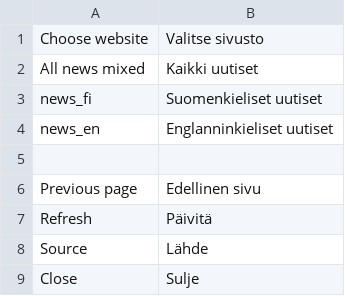
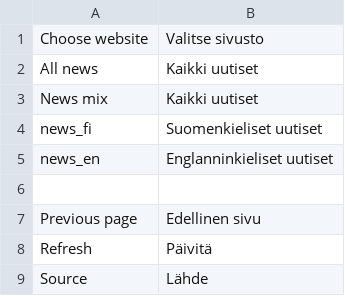
Before and after one commit to minhtuancn/LiteNews, a CSV file: design/locale/fi.csv, drawn as a sheet; only a part is shown; the shorter side is filled out with more unchanged rows.

```diff
--- a/design/locale/fi.csv
+++ b/design/locale/fi.csv
@@ -1,3 +1,4 @@
 "Choose website", "Valitse sivusto"
-"All news mixed", "Kaikki uutiset"
+"All news", "Kaikki uutiset"
+"News mix", "Kaikki uutiset"
 "news_fi", "Suomenkieliset uutiset"
```
Also changed, not shown: design/locale/en.csv, 8 other files.
